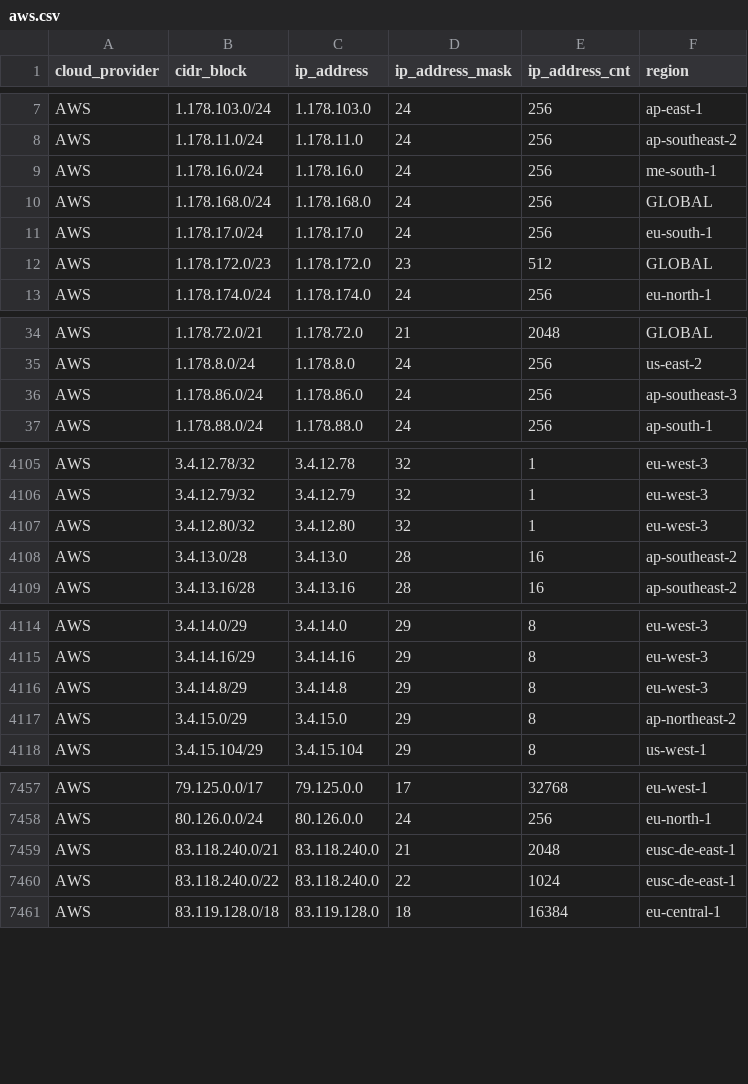
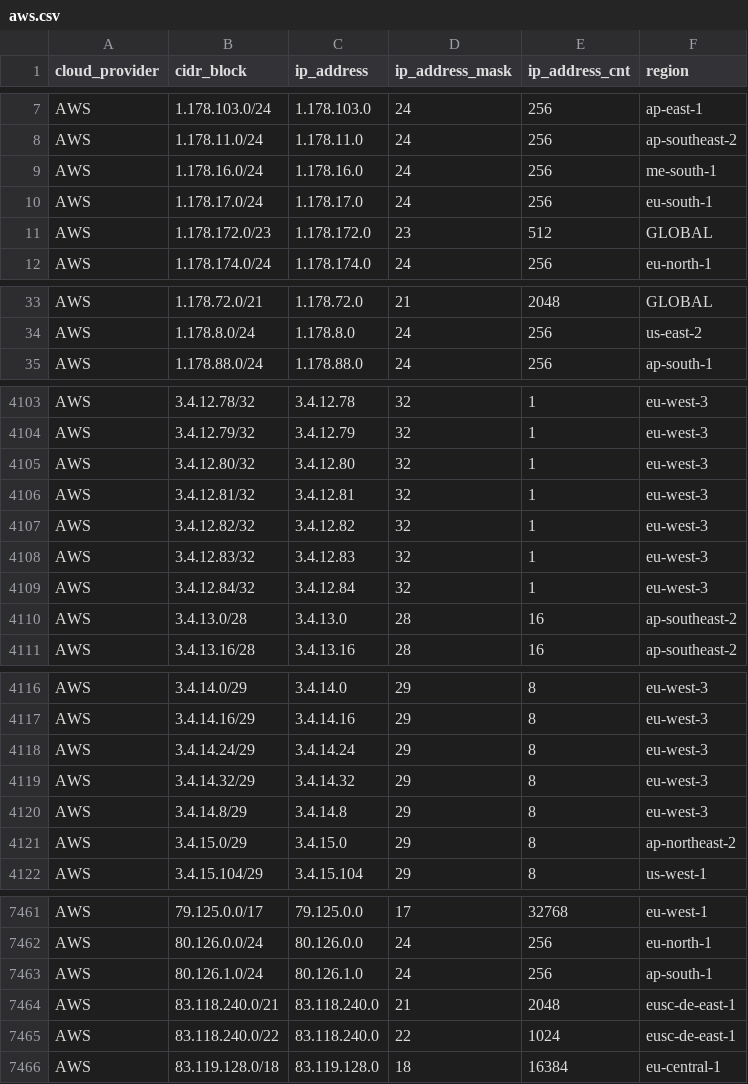
Before and after one commit to danilabs/public-cloud-provider-ip-ranges, a CSV file: data/providers/aws.csv, drawn as a sheet; only a part is shown, gaps mark what is left out; removed rows and columns are numbered as before the commit, all else as after; the diff names each change by its address in the sheet, - before the commit and + after, or states it on an @@ line.

```diff
--- a/data/providers/aws.csv
+++ b/data/providers/aws.csv
-row 10: AWS | 1.178.168.0/24 | 1.178.168.0 | 24 | 256 | GLOBAL
-row 36: AWS | 1.178.86.0/24 | 1.178.86.0 | 24 | 256 | ap-southeast-3
+row 4106: AWS | 3.4.12.81/32 | 3.4.12.81 | 32 | 1 | eu-west-3
+row 4107: AWS | 3.4.12.82/32 | 3.4.12.82 | 32 | 1 | eu-west-3
+row 4108: AWS | 3.4.12.83/32 | 3.4.12.83 | 32 | 1 | eu-west-3
+row 4109: AWS | 3.4.12.84/32 | 3.4.12.84 | 32 | 1 | eu-west-3
+row 4118: AWS | 3.4.14.24/29 | 3.4.14.24 | 29 | 8 | eu-west-3
+row 4119: AWS | 3.4.14.32/29 | 3.4.14.32 | 29 | 8 | eu-west-3
+row 7463: AWS | 80.126.1.0/24 | 80.126.1.0 | 24 | 256 | ap-south-1
```
Also changed, not shown: data/providers/googlecloud.csv, 29 other files.
